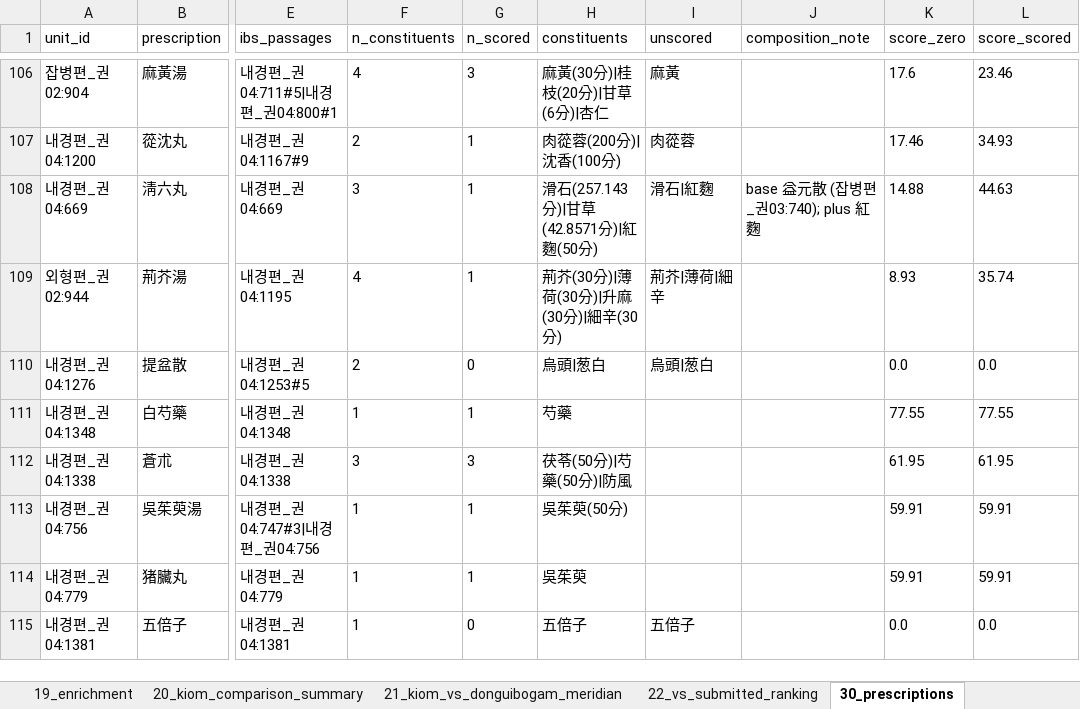
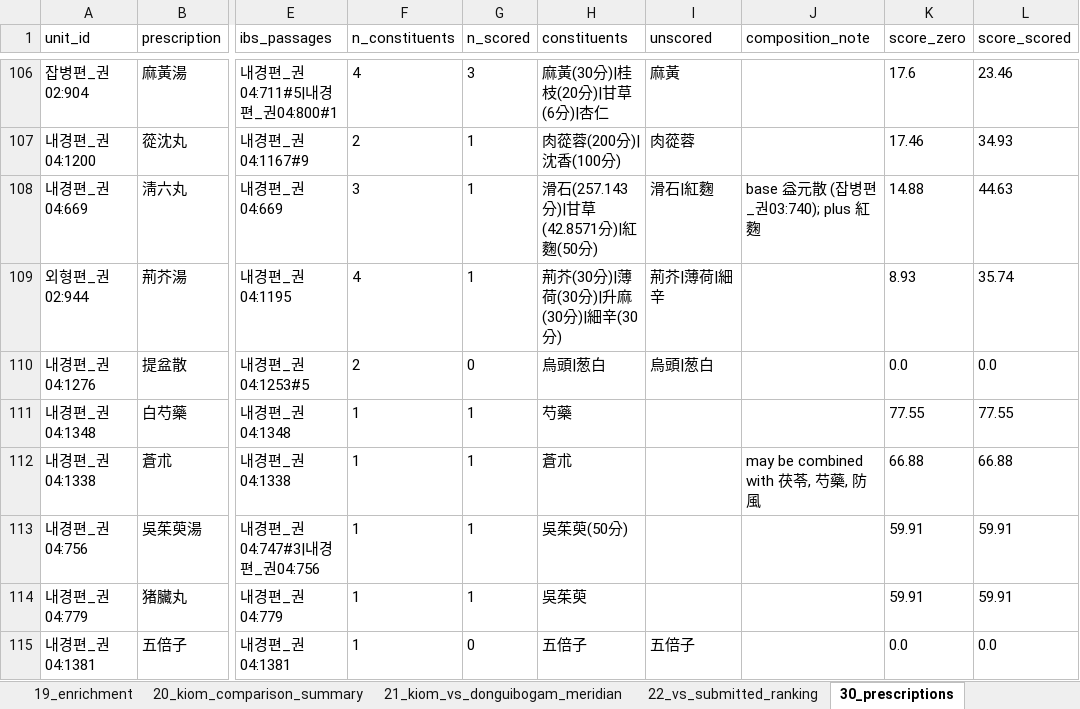
Before and after one commit to Ahingsun/Donguibogam_IBS, an Excel workbook: outputs/결과요약_R1.xlsx, sheet 30_prescriptions, drawn as a sheet; only a part is shown, gaps mark what is left out; values as stored, in another font and other column widths than the file's, no borders; the diff names each change by its address in the sheet, - before the commit and + after, or states it on an @@ line.

```diff
--- a/outputs/결과요약_R1.xlsx (sheet 30_prescriptions)
+++ b/outputs/결과요약_R1.xlsx (sheet 30_prescriptions)
-F112 (n_constituents): 3
+F112 (n_constituents): 1
-G112 (n_scored): 3
+G112 (n_scored): 1
-H112 (constituents): 茯苓(50分)|芍藥(50分)|防風
+H112 (constituents): 蒼朮
-J112 (composition_note): (empty)
+J112 (composition_note): may be combined with 茯苓, 芍藥, 防風
-K112 (score_zero): 61.95
+K112 (score_zero): 66.88
-L112 (score_scored): 61.95
+L112 (score_scored): 66.88
```
Also changed, not shown: sheet 17_component_contributions, 10 other files.
